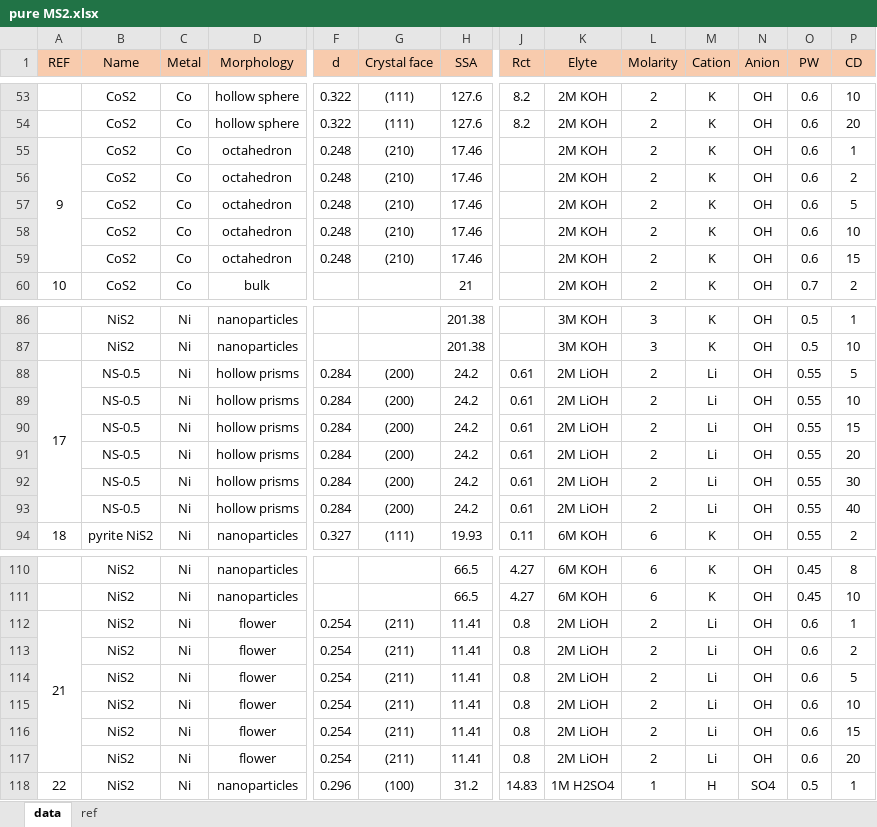
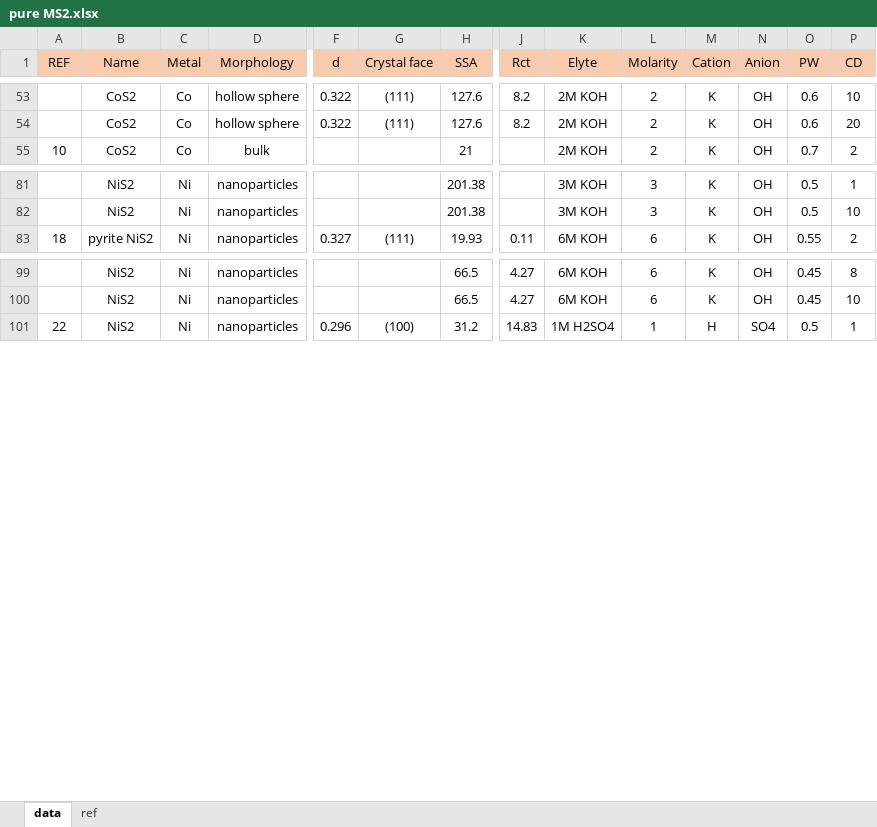
Before and after one commit to YYCHEN2001/pure_MS2, an Excel workbook: data/pure MS2.xlsx, sheet data, drawn as a sheet; only a part is shown, gaps mark what is left out; values as stored, in another font and other column widths than the file's, no borders; rows hold the shown columns only; the diff names each change by its address in the sheet, - before the commit and + after, or states it on an @@ line.

```diff
--- a/data/pure MS2.xlsx (sheet data)
+++ b/data/pure MS2.xlsx (sheet data)
-row 55: 9 | CoS2 | Co | octahedron | 0.248 | (210) | 17.46 |  | 2M KOH | 2 | K | OH | 0.6 | 1
-row 56:  | CoS2 | Co | octahedron | 0.248 | (210) | 17.46 |  | 2M KOH | 2 | K | OH | 0.6 | 2
-row 57:  | CoS2 | Co | octahedron | 0.248 | (210) | 17.46 |  | 2M KOH | 2 | K | OH | 0.6 | 5
-row 58:  | CoS2 | Co | octahedron | 0.248 | (210) | 17.46 |  | 2M KOH | 2 | K | OH | 0.6 | 10
-row 59:  | CoS2 | Co | octahedron | 0.248 | (210) | 17.46 |  | 2M KOH | 2 | K | OH | 0.6 | 15
-row 88: 17 | NS-0.5 | Ni | hollow prisms | 0.284 | (200) | 24.2 | 0.61 | 2M LiOH | 2 | Li | OH | 0.55 | 5
-row 89:  | NS-0.5 | Ni | hollow prisms | 0.284 | (200) | 24.2 | 0.61 | 2M LiOH | 2 | Li | OH | 0.55 | 10
-row 90:  | NS-0.5 | Ni | hollow prisms | 0.284 | (200) | 24.2 | 0.61 | 2M LiOH | 2 | Li | OH | 0.55 | 15
-row 91:  | NS-0.5 | Ni | hollow prisms | 0.284 | (200) | 24.2 | 0.61 | 2M LiOH | 2 | Li | OH | 0.55 | 20
-row 92:  | NS-0.5 | Ni | hollow prisms | 0.284 | (200) | 24.2 | 0.61 | 2M LiOH | 2 | Li | OH | 0.55 | 30
-row 93:  | NS-0.5 | Ni | hollow prisms | 0.284 | (200) | 24.2 | 0.61 | 2M LiOH | 2 | Li | OH | 0.55 | 40
-row 112: 21 | NiS2 | Ni | flower | 0.254 | (211) | 11.41 | 0.8 | 2M LiOH | 2 | Li | OH | 0.6 | 1
-row 113:  | NiS2 | Ni | flower | 0.254 | (211) | 11.41 | 0.8 | 2M LiOH | 2 | Li | OH | 0.6 | 2
-row 114:  | NiS2 | Ni | flower | 0.254 | (211) | 11.41 | 0.8 | 2M LiOH | 2 | Li | OH | 0.6 | 5
-row 115:  | NiS2 | Ni | flower | 0.254 | (211) | 11.41 | 0.8 | 2M LiOH | 2 | Li | OH | 0.6 | 10
-row 116:  | NiS2 | Ni | flower | 0.254 | (211) | 11.41 | 0.8 | 2M LiOH | 2 | Li | OH | 0.6 | 15
-row 117:  | NiS2 | Ni | flower | 0.254 | (211) | 11.41 | 0.8 | 2M LiOH | 2 | Li | OH | 0.6 | 20
```
Also changed, not shown: data/M.xlsx, 31 other files.
